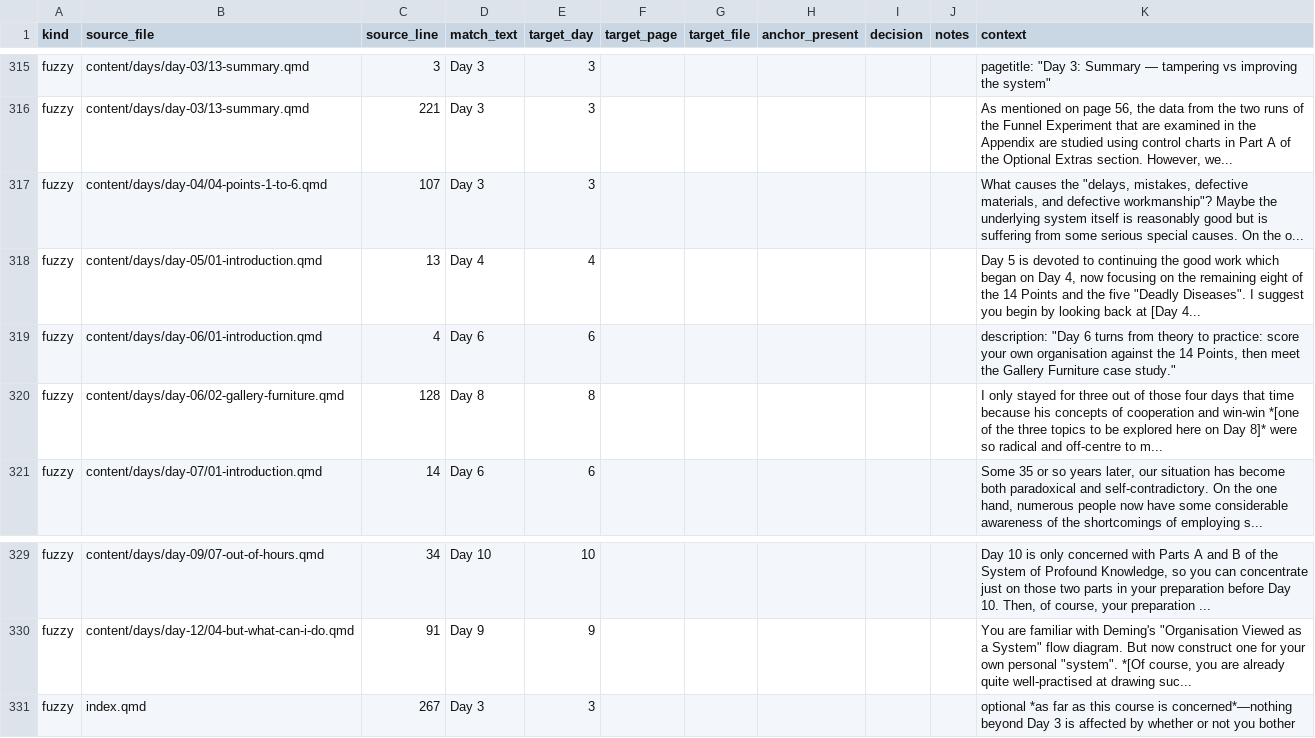
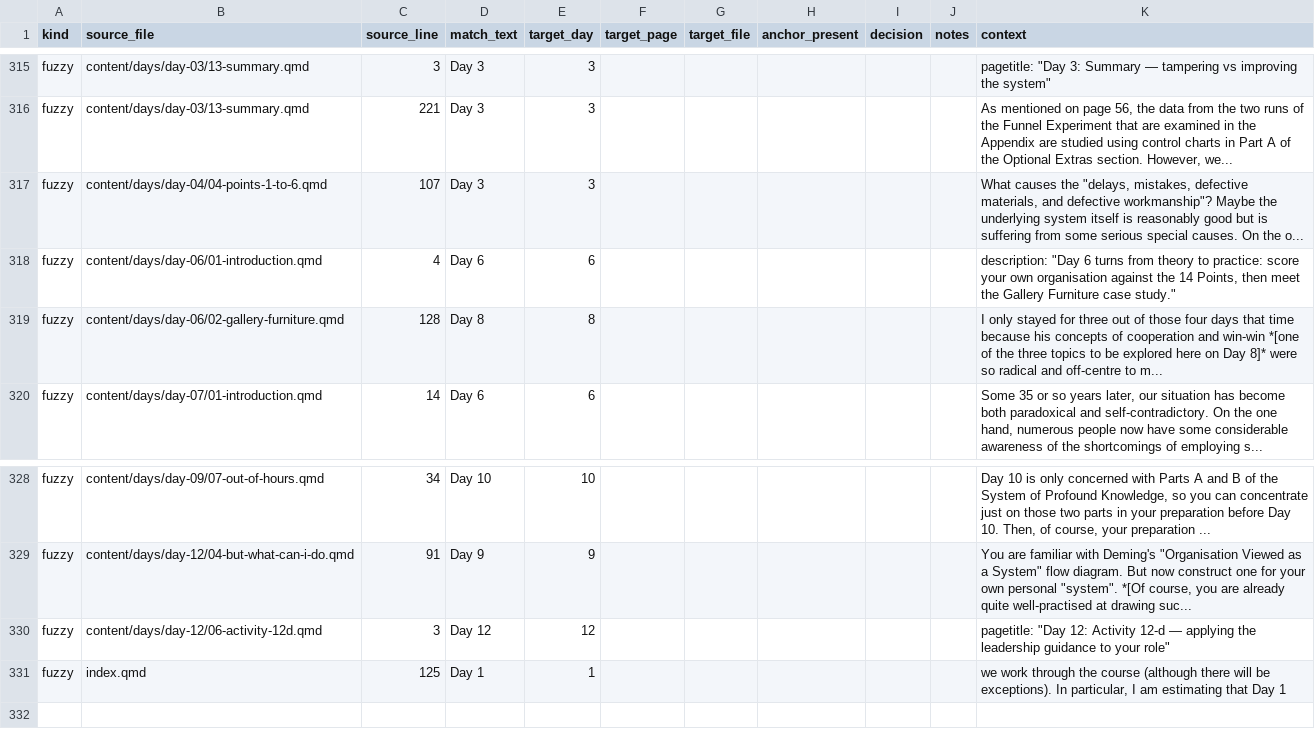
Before and after one commit to lddurbin/twelve_days_to_deming, a CSV file: workflow/inter-day-refs.csv, drawn as a sheet; only a part is shown, gaps mark what is left out.

```diff
--- a/workflow/inter-day-refs.csv
+++ b/workflow/inter-day-refs.csv
@@ -317,3 +317,2 @@ fuzzy,content/days/day-03/13-summary.qmd,221,Day 3,3,,,,,,"As mentioned on page
 fuzzy,content/days/day-04/04-points-1-to-6.qmd,107,Day 3,3,,,,,,"What causes the ""delays, mistakes, defective materials, and defective workmanship""? Maybe the underlying system itself is reasonably good but is suffering from some serious special causes. On the o..."
-fuzzy,content/days/day-05/01-introduction.qmd,13,Day 4,4,,,,,,"Day 5 is devoted to continuing the good work which began on Day 4, now focusing on the remaining eight of the 14 Points and the five ""Deadly Diseases"". I suggest you begin by looking back at [Day 4..."
 fuzzy,content/days/day-06/01-introduction.qmd,4,Day 6,6,,,,,,"description: ""Day 6 turns from theory to practice: score your own organisation against the 14 Points, then meet the Gallery Furniture case study."""
@@ -330,2 +329,3 @@ fuzzy,content/days/day-09/07-out-of-hours.qmd,34,Day 10,10,,,,,,"Day 10 is only
 fuzzy,content/days/day-12/04-but-what-can-i-do.qmd,91,Day 9,9,,,,,,"You are familiar with Deming's ""Organisation Viewed as a System"" flow diagram. But now construct one for your own personal ""system"". *[Of course, you are already quite well-practised at drawing suc..."
-fuzzy,index.qmd,267,Day 3,3,,,,,,optional *as far as this course is concerned*—nothing beyond Day 3 is affected by whether or not you bother
+fuzzy,content/days/day-12/06-activity-12d.qmd,3,Day 12,12,,,,,,"pagetitle: ""Day 12: Activity 12-d — applying the leadership guidance to your role"""
+fuzzy,index.qmd,125,Day 1,1,,,,,,"we work through the course (although there will be exceptions). In particular, I am estimating that Day 1"
```
Also changed, not shown: 6 other files.
